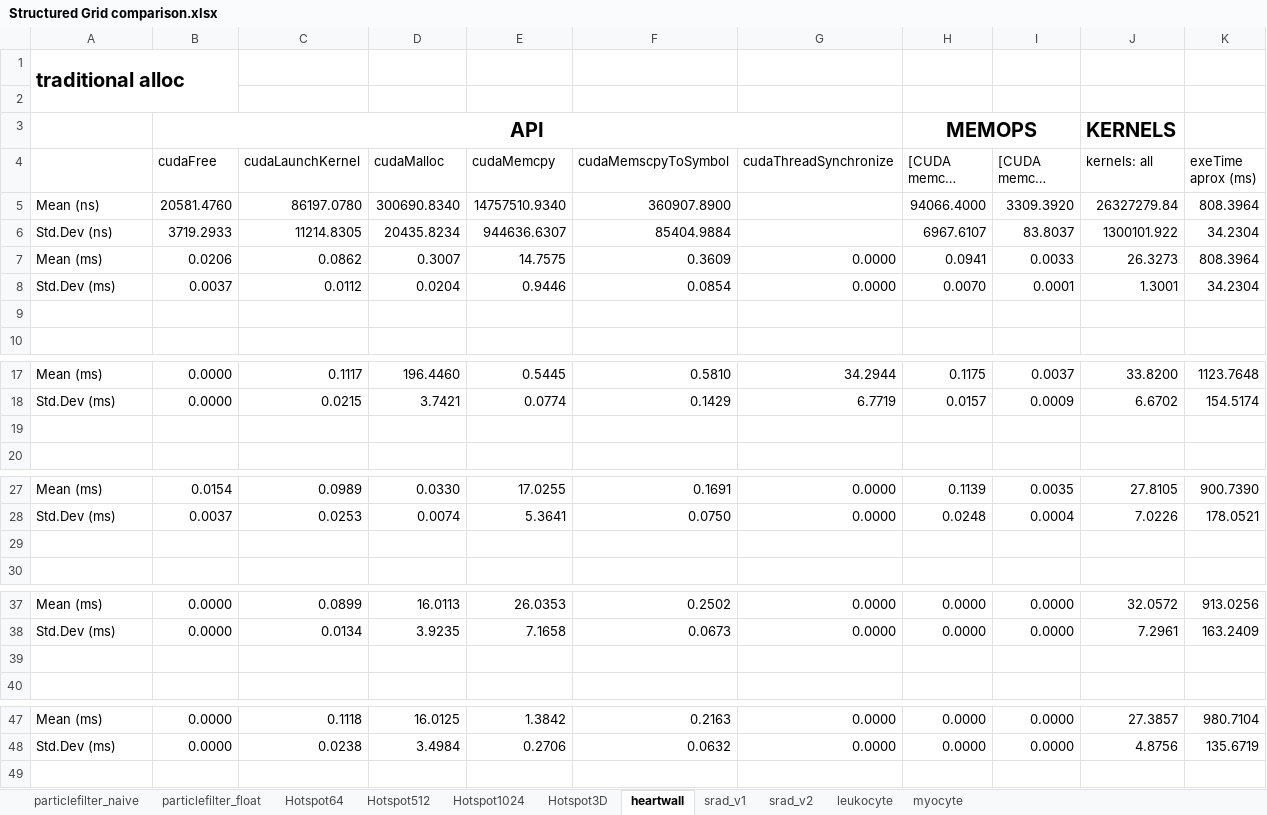
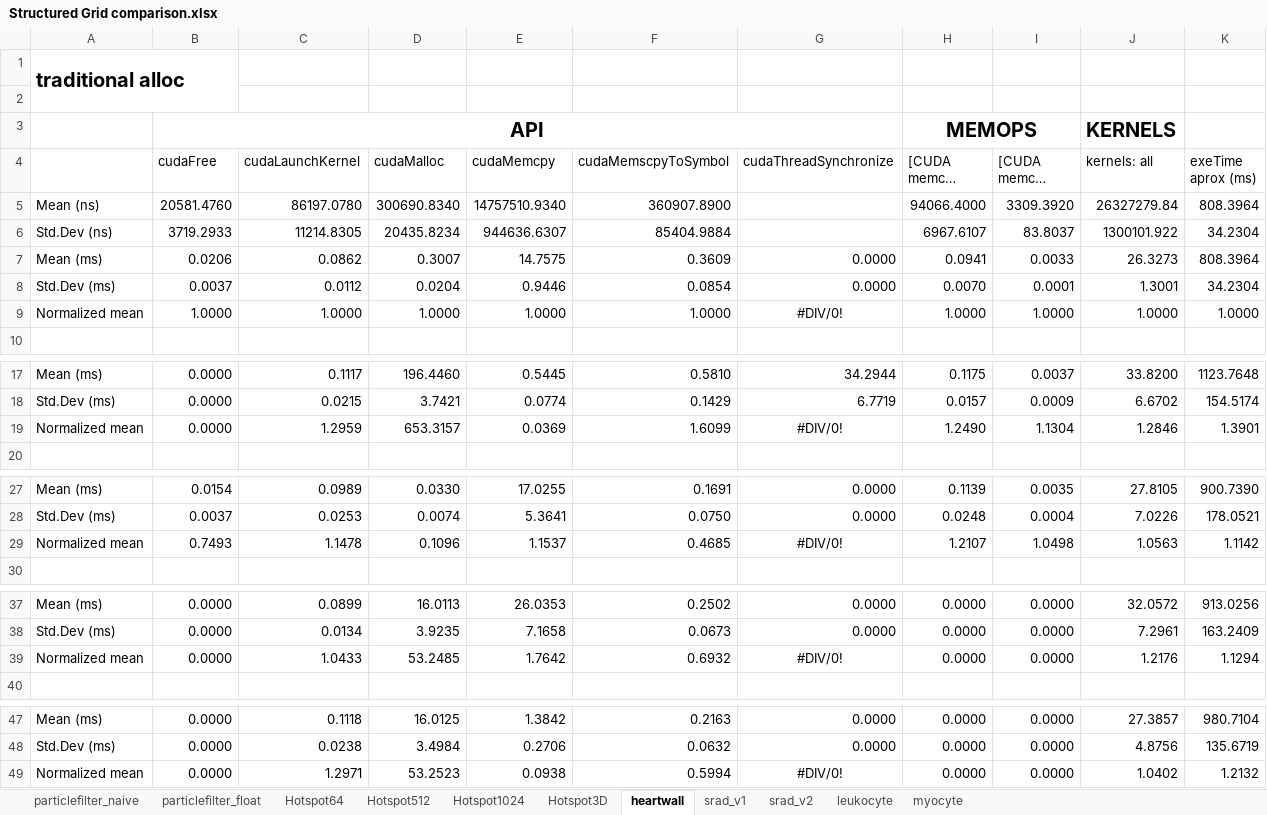
Before and after one commit to marcosrc92/MARS-data, an Excel workbook: Bench-in-loop/Structured_Grid/Structured Grid comparison.xlsx, sheet heartwall, drawn as a sheet; only a part is shown, gaps mark what is left out; long unchanged cells end in …; values as stored, in another font and other column widths than the file's, no borders; charts and pictures not drawn; the diff names each change by its address in the sheet, - before the commit and + after, or states it on an @@ line.

Commit message:
SG normalized

```diff
--- a/Bench-in-loop/Structured_Grid/Structured Grid comparison.xlsx (sheet heartwall)
+++ b/Bench-in-loop/Structured_Grid/Structured Grid comparison.xlsx (sheet heartwall)
-row 9: (empty)
+row 9: Normalized mean | 1.0000 | 1.0000 | 1.0000 | 1.0000 | 1.0000 | #DIV/0! | 1.0000 | 1.0000 | 1.0000 | 1.0000
-row 19: (empty)
+row 19: Normalized mean | 0.0000 | 1.2959 | 653.3157 | 0.0369 | 1.6099 | #DIV/0! | 1.2490 | 1.1304 | 1.2846 | 1.3901
-row 29: (empty)
+row 29: Normalized mean | 0.7493 | 1.1478 | 0.1096 | 1.1537 | 0.4685 | #DIV/0! | 1.2107 | 1.0498 | 1.0563 | 1.1142
-row 39: (empty)
+row 39: Normalized mean | 0.0000 | 1.0433 | 53.2485 | 1.7642 | 0.6932 | #DIV/0! | 0.0000 | 0.0000 | 1.2176 | 1.1294
+row 49: Normalized mean | 0.0000 | 1.2971 | 53.2523 | 0.0938 | 0.5994 | #DIV/0! | 0.0000 | 0.0000 | 1.0402 | 1.2132
```
Also changed, not shown: sheet srad_v1, sheet Hotspot512, sheet Hotspot1024, sheet myocyte, sheet Hotspot64, charts or pictures, Bench-in-loop/Dense_Linear_Algebra/DLA comparison.xlsx.
